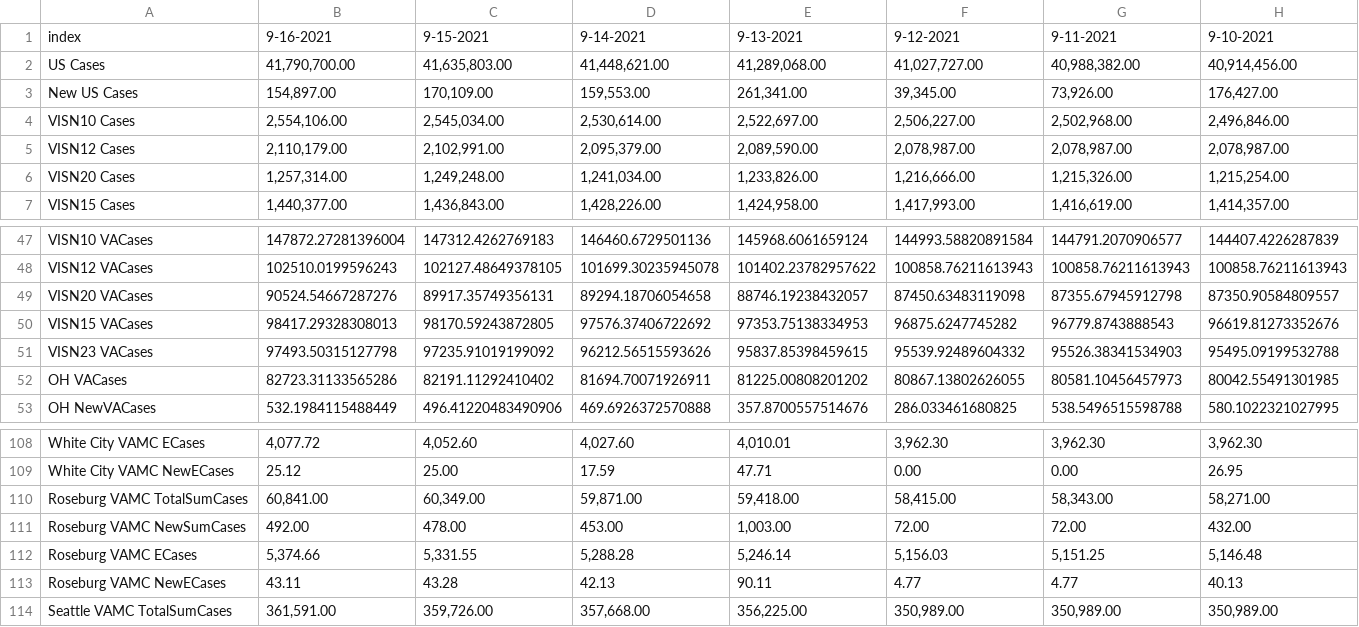
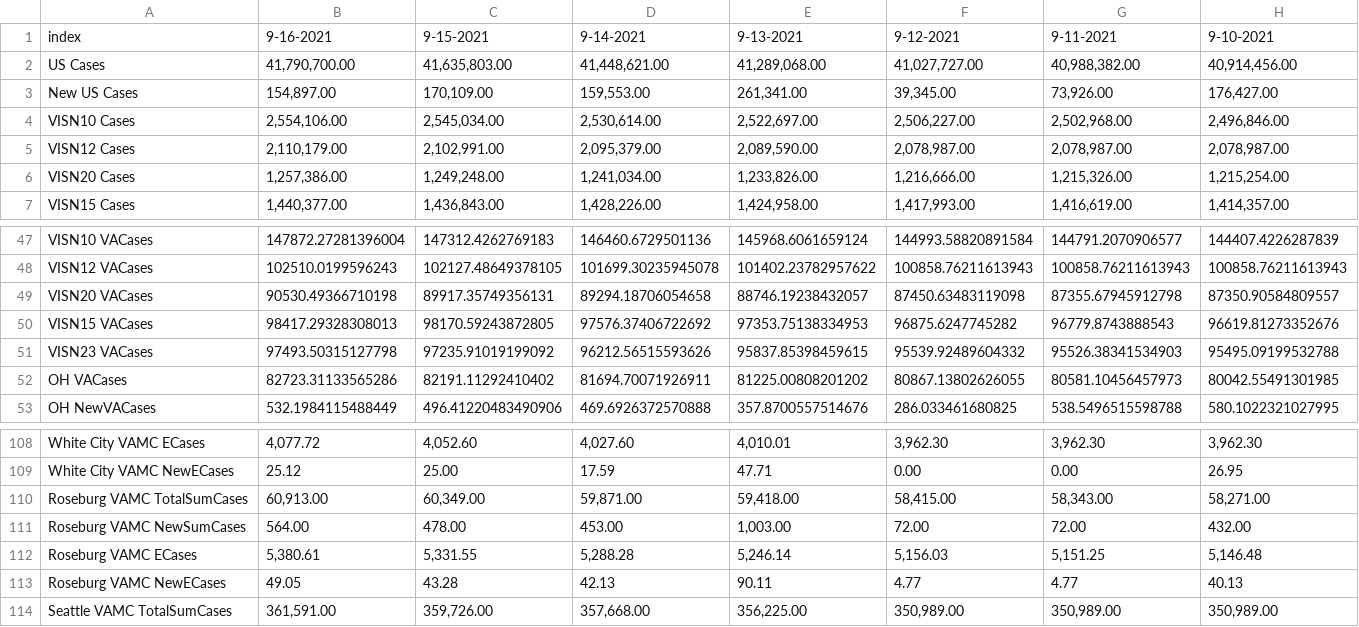
Before and after one commit to sourabpramanik/Covid, a CSV file: CCTVAChart2.csv, drawn as a sheet; only a part is shown, gaps mark what is left out; the diff names each change by its address in the sheet, - before the commit and + after, or states it on an @@ line.

```diff
--- a/CCTVAChart2.csv
+++ b/CCTVAChart2.csv
-B6: 1,257,314.00
+B6: 1,257,386.00
-B49: 90524.54667287276
+B49: 90530.49366710198
-B110: 60,841.00
+B110: 60,913.00
-B111: 492.00
+B111: 564.00
-B112: 5,374.66
+B112: 5,380.61
-B113: 43.11
+B113: 49.05
```
Also changed, not shown: VAChart.csv.
